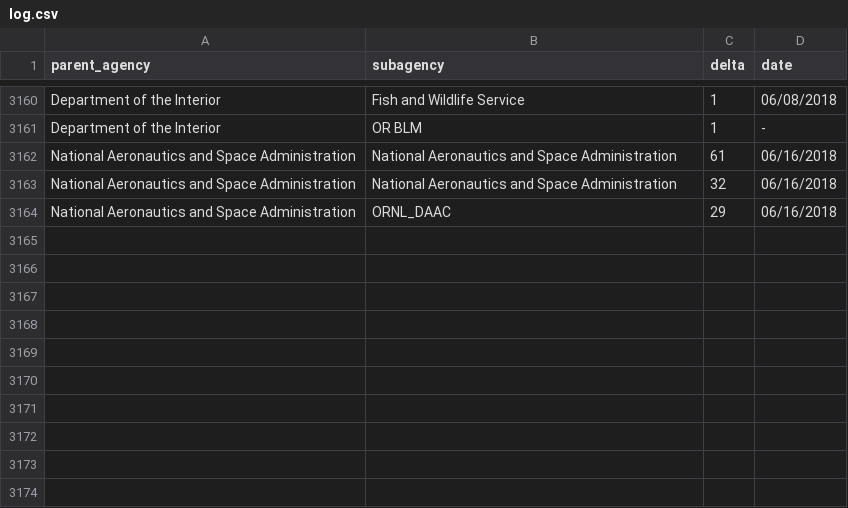
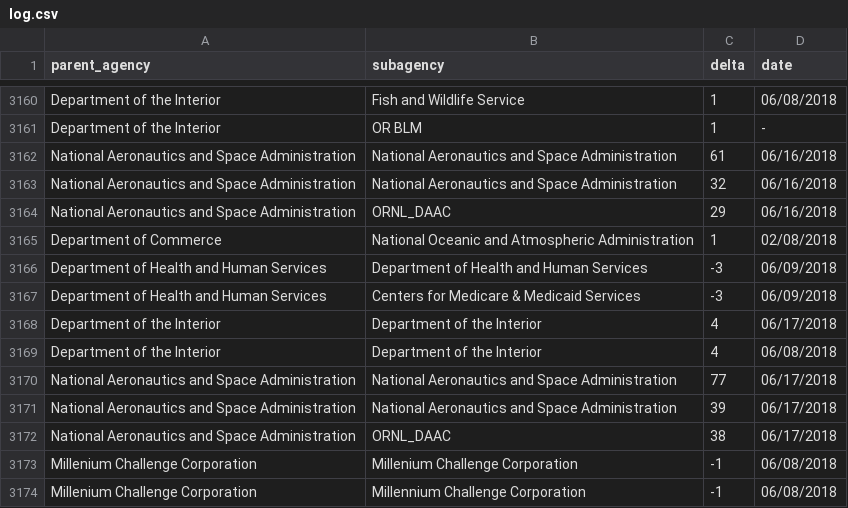
Before and after one commit to hancush/eyeball, a CSV file: output/log.csv, drawn as a sheet; only a part is shown, gaps mark what is left out.

```diff
--- a/output/log.csv
+++ b/output/log.csv
@@ -3164 +3164,11 @@ National Aeronautics and Space Administration,National Aeronautics and Space Adm
 National Aeronautics and Space Administration,ORNL_DAAC,29,06/16/2018
+Department of Commerce,National Oceanic and Atmospheric Administration,1,02/08/2018
+Department of Health and Human Services,Department of Health and Human Services,-3,06/09/2018
+Department of Health and Human Services,Centers for Medicare & Medicaid Services,-3,06/09/2018
+Department of the Interior,Department of the Interior,4,06/17/2018
+Department of the Interior,Department of the Interior,4,06/08/2018
+National Aeronautics and Space Administration,National Aeronautics and Space Administration,77,06/17/2018
+National Aeronautics and Space Administration,National Aeronautics and Space Administration,39,06/17/2018
+National Aeronautics and Space Administration,ORNL_DAAC,38,06/17/2018
+Millenium Challenge Corporation,Millenium Challenge Corporation,-1,06/08/2018
+Millenium Challenge Corporation,Millennium Challenge Corporation,-1,06/08/2018
```
Also changed, not shown: archive.csv, output/churn_summary.csv.
